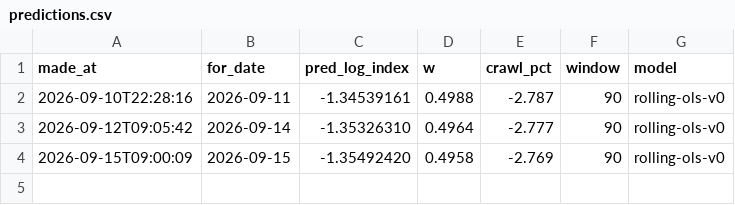
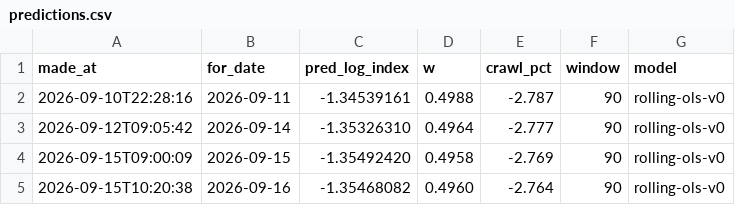
Before and after one commit to nnyashabradley-dot/tekanyetso, a CSV file: predictions.csv, drawn as a sheet; the diff names each change by its address in the sheet, - before the commit and + after, or states it on an @@ line.

```diff
--- a/predictions.csv
+++ b/predictions.csv
+row 5: 2026-09-15T10:20:38 | 2026-09-16 | -1.35468082 | 0.4960 | -2.764 | 90 | rolling-ols-v0
```
Also changed, not shown: data/rates.csv, 1 other file.
